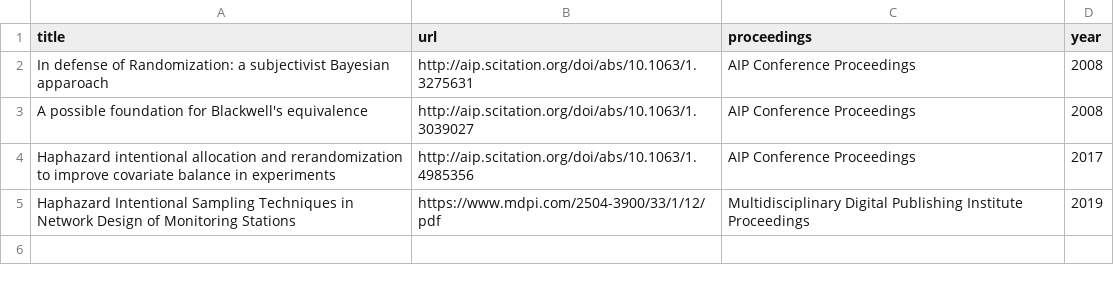
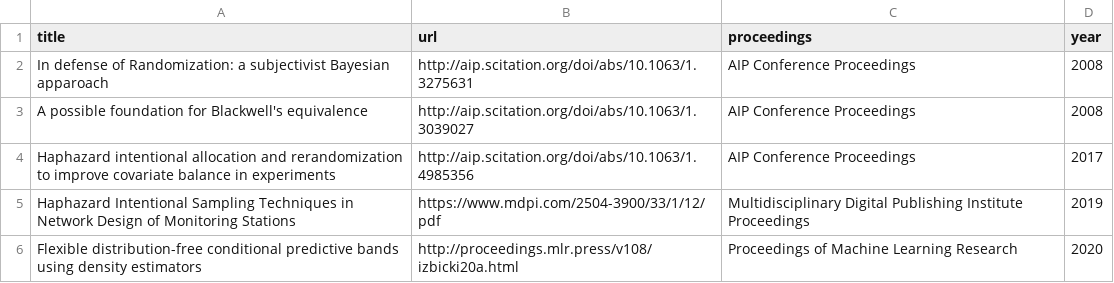
Before and after one commit to rizbicki/site, a CSV file: content/tables/papers_conference.csv, drawn as a sheet; the diff names each change by its address in the sheet, - before the commit and + after, or states it on an @@ line.

```diff
--- a/content/tables/papers_conference.csv
+++ b/content/tables/papers_conference.csv
+row 6: Flexible distribution-free conditional predictive bands using density estimators | http://proceedings.mlr.press/v108/izbicki20a.html | Proceedings of Machine Learning Research | 2020
```
Also changed, not shown: content/tables/papers_journal.csv, 2 other files.
